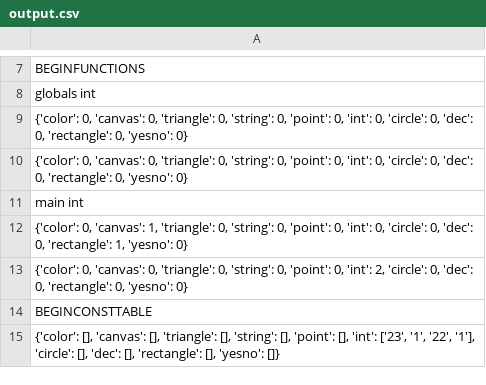
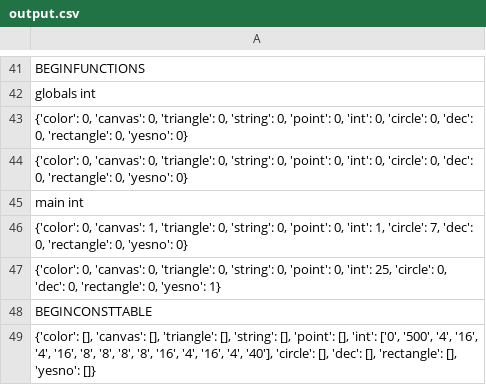
Before and after one commit to Enriqe/CanvasCompiler, a CSV file: output.csv, drawn as a sheet; only a part is shown, gaps mark what is left out; the diff covers the shown part only.

Commit message:
documenting

```diff
--- a/output.csv
+++ b/output.csv
@@ -11,5 +45,5 @@ globals int
 main int
-"{'color': 0, 'canvas': 1, 'triangle': 0, 'string': 0, 'point': 0, 'int': 0, 'circle': 0, 'dec': 0, 'rectangle': 1, 'yesno': 0}"
-"{'color': 0, 'canvas': 0, 'triangle': 0, 'string': 0, 'point': 0, 'int': 2, 'circle': 0, 'dec': 0, 'rectangle': 0, 'yesno': 0}"
+"{'color': 0, 'canvas': 1, 'triangle': 0, 'string': 0, 'point': 0, 'int': 1, 'circle': 7, 'dec': 0, 'rectangle': 0, 'yesno': 0}"
+"{'color': 0, 'canvas': 0, 'triangle': 0, 'string': 0, 'point': 0, 'int': 25, 'circle': 0, 'dec': 0, 'rectangle': 0, 'yesno': 1}"
 BEGINCONSTTABLE
-"{'color': [], 'canvas': [], 'triangle': [], 'string': [], 'point': [], 'int': ['23', '1', '22', '1'], 'circle': [], 'dec': [], 'rectangle': [], 'yesno': []}"
+"{'color': [], 'canvas': [], 'triangle': [], 'string': [], 'point': [], 'int': ['0', '500', '4', '16', '4', '16', '8', '8', '8', '8', '16', '4', '16', '4', '40'], 'circle': [], 'dec': [], 'rectangle': [], 'yesno': []}"
```
Also changed, not shown: 34 added rows and 3 edited cells elsewhere in this file.
